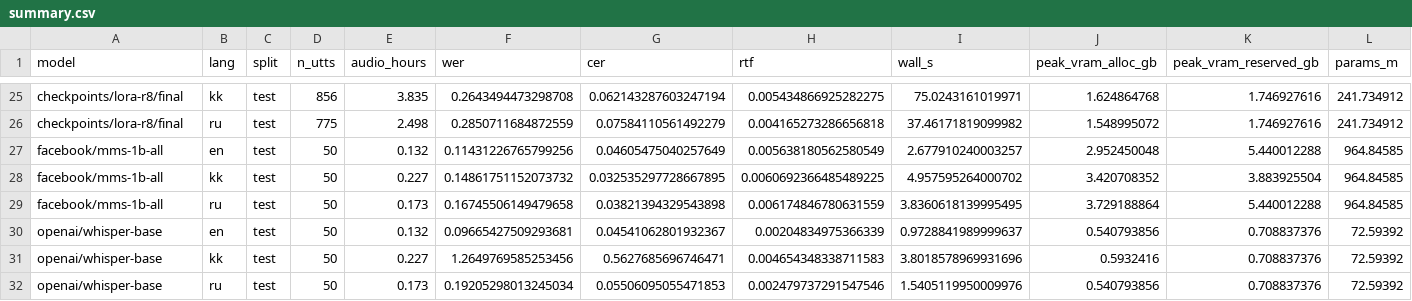
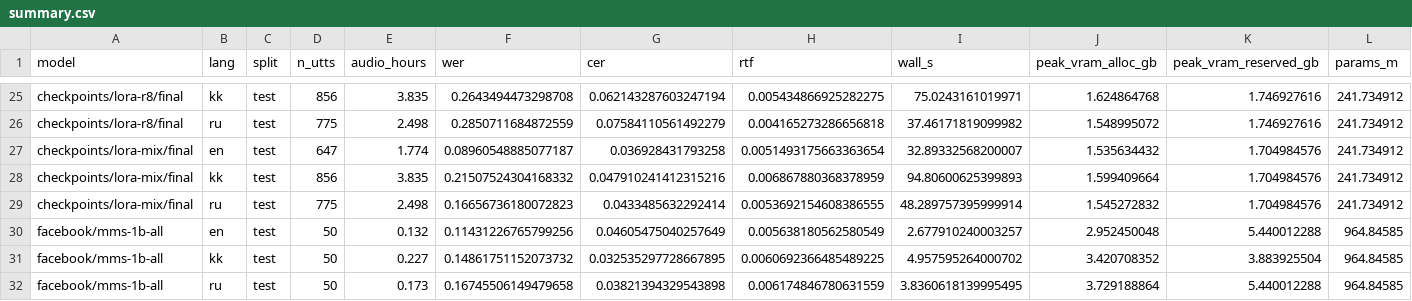
Before and after one commit to qwesunkar/kazakh-asr-pilot, a CSV file: results/summary.csv, drawn as a sheet; only a part is shown, gaps mark what is left out; the shorter side is filled out with more unchanged rows; rows hold the shown columns only; the diff names each change by its address in the sheet, - before the commit and + after, or states it on an @@ line.

Commit message:
Phase 14: LoRA + rehearsal ties zero-shot large-v3-turbo on Kazakh
Combining the parameter-efficient method with the data fix gives kk 0.215 and
ru 0.167 in 2.8 GB of VRAM with 3.5M trainable parameters - statistically tied
with zero-shot large-v3-turbo on Kazakh (+0.007, CI spans zero).

```diff
--- a/results/summary.csv
+++ b/results/summary.csv
+row 27: checkpoints/lora-mix/final | en | test | 647 | 1.774 | 0.08960548885077187 | 0.036928431793258 | 0.0051493175663363654 | 32.89332568200007 | 1.535634432 | 1.704984576 | 241.734912
+row 28: checkpoints/lora-mix/final | kk | test | 856 | 3.835 | 0.21507524304168332 | 0.047910241412315216 | 0.006867880368378959 | 94.80600625399893 | 1.599409664 | 1.704984576 | 241.734912
+row 29: checkpoints/lora-mix/final | ru | test | 775 | 2.498 | 0.16656736180072823 | 0.0433485632292414 | 0.0053692154608386555 | 48.289757395999914 | 1.545272832 | 1.704984576 | 241.734912
```
Also changed, not shown: 12 other files.
